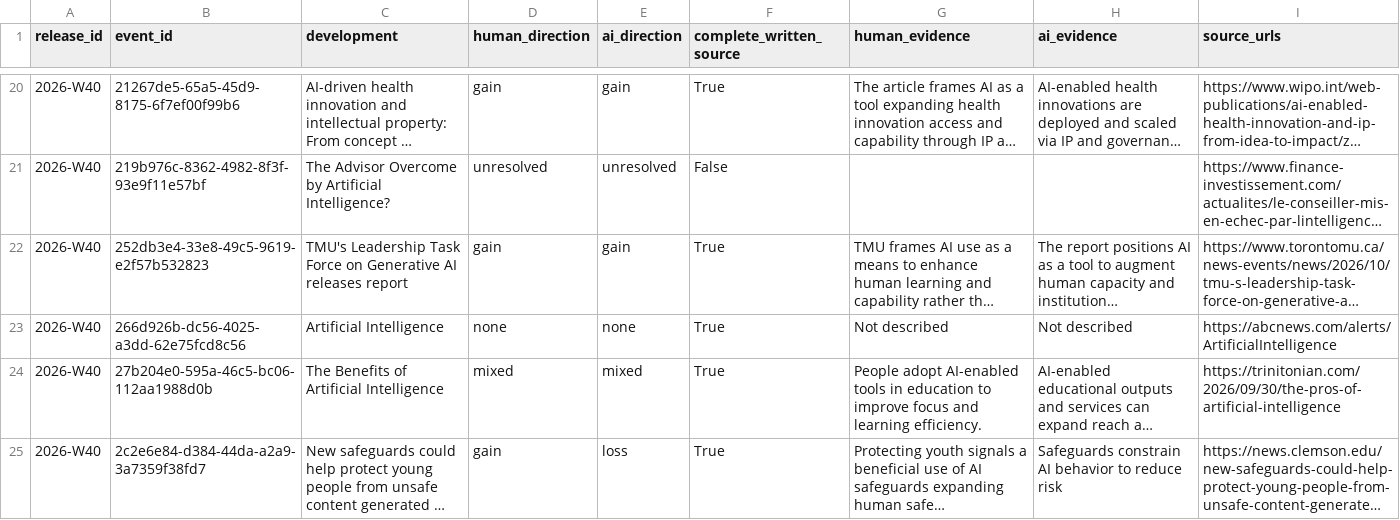
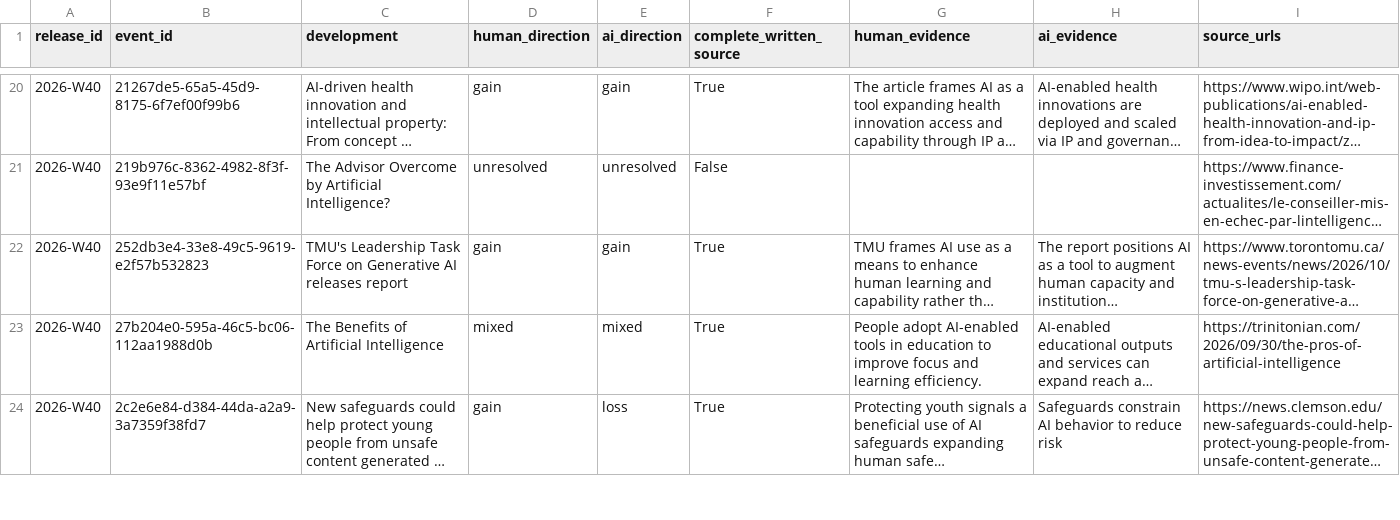
Before and after one commit to kedmahamelberg-ai/ai-empowerment-observatory, a CSV file: data/symbiosis/current.csv, drawn as a sheet; only a part is shown, gaps mark what is left out; long unchanged cells end in …; the diff names each change by its address in the sheet, - before the commit and + after, or states it on an @@ line.

```diff
--- a/data/symbiosis/current.csv
+++ b/data/symbiosis/current.csv
-row 23: 2026-W40 | 266d926b-dc56-4025-a3dd-62e75fcd8c56 | Artificial Intelligence | none | none | True | Not described | Not described | https://abcnews.com/alerts/ArtificialIntelligence
```
Also changed, not shown: data/symbiosis/weekly/2026-W40.csv, 5 other files.
